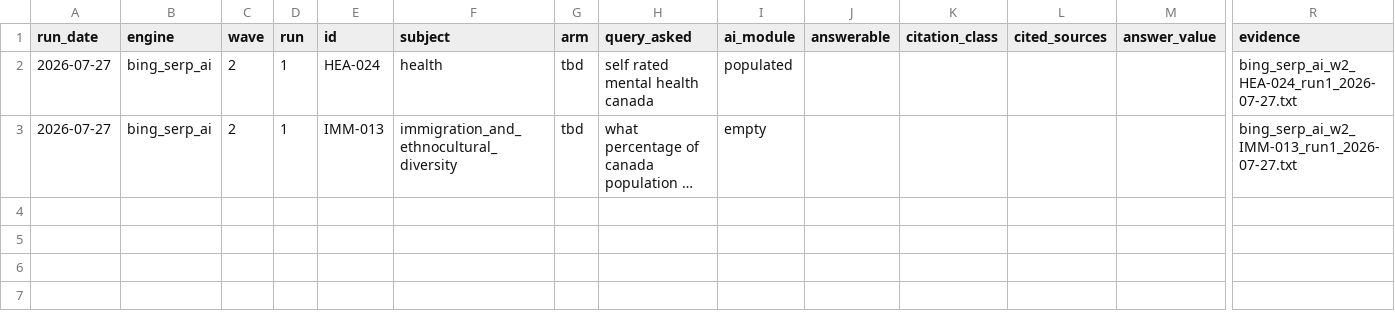
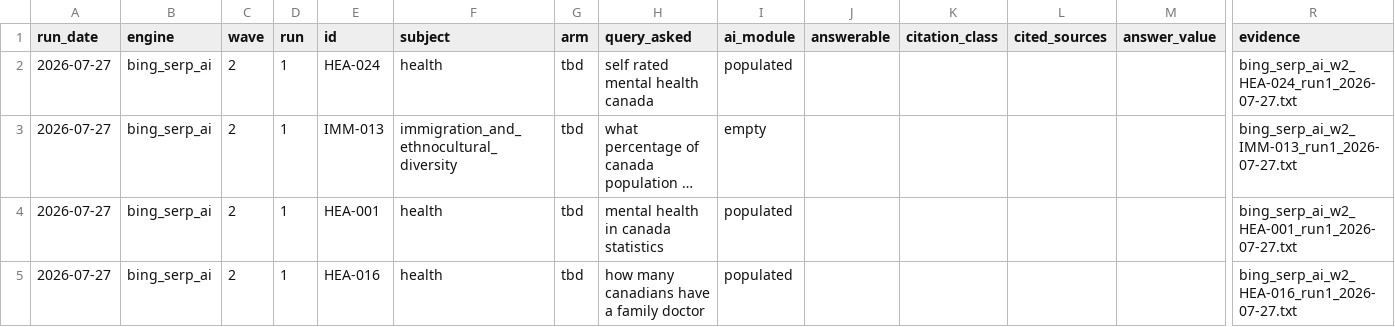
Before and after one commit to p3ji/stats, a CSV file: visibility/results/rebaseline_wave2_bing_serp_ai_2026-07-27.csv, drawn as a sheet; only a part is shown, gaps mark what is left out; long unchanged cells end in …; rows hold the shown columns only; the diff names each change by its address in the sheet, - before the commit and + after, or states it on an @@ line.

```diff
--- a/visibility/results/rebaseline_wave2_bing_serp_ai_2026-07-27.csv
+++ b/visibility/results/rebaseline_wave2_bing_serp_ai_2026-07-27.csv
+row 4: 2026-07-27 | bing_serp_ai | 2 | 1 | HEA-001 | health | tbd | mental health in canada statistics | populated |  |  |  |  | bing_serp_ai_w2_HEA-001_run1_2026-07-27.txt
+row 5: 2026-07-27 | bing_serp_ai | 2 | 1 | HEA-016 | health | tbd | how many canadians have a family doctor | populated |  |  |  |  | bing_serp_ai_w2_HEA-016_run1_2026-07-27.txt
```
Also changed, not shown: 2 other files.
